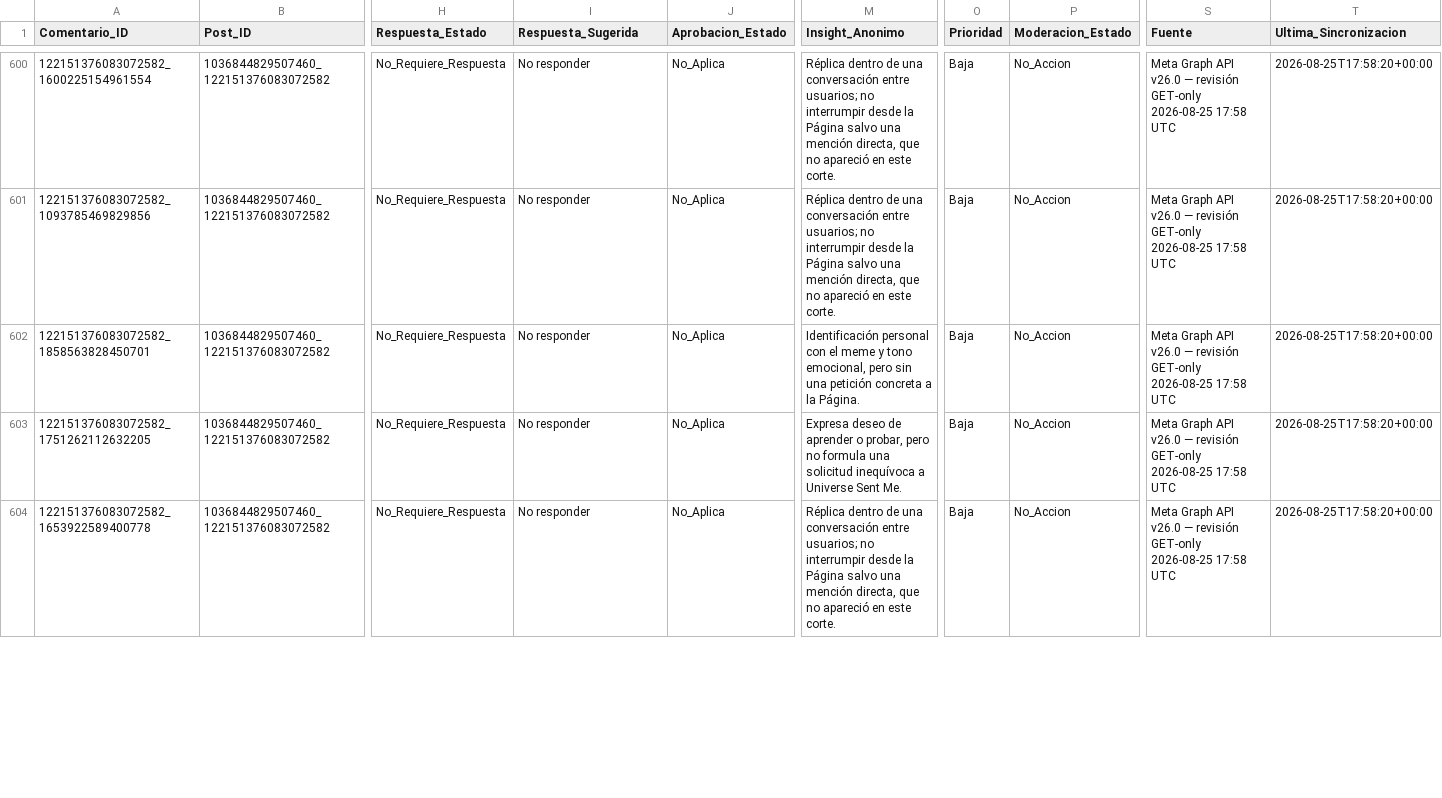
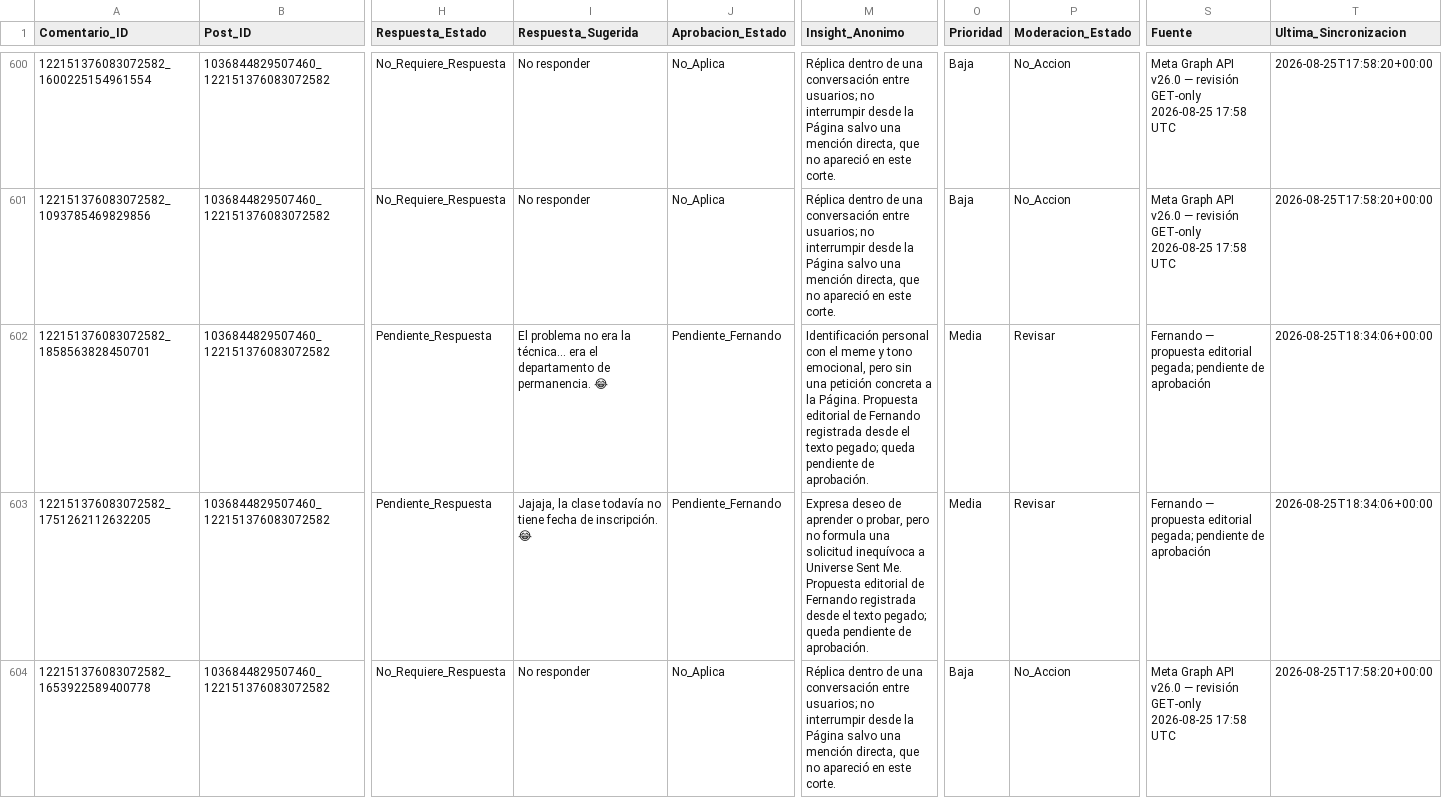
Before and after one commit to iomarketing09-sys/universe-sent-me-growth-os, a CSV file: Operations/Research/2026-08-15_Community_Engagement_Log.csv, drawn as a sheet; only a part is shown, gaps mark what is left out; the diff covers the shown part only; the diff names each change by its address in the sheet, - before the commit and + after, or states it on an @@ line.

```diff
--- a/Operations/Research/2026-08-15_Community_Engagement_Log.csv
+++ b/Operations/Research/2026-08-15_Community_Engagement_Log.csv
-H602:H603 (Respuesta_Estado): No_Requiere_Respuesta
+H602:H603 (Respuesta_Estado): Pendiente_Respuesta
-I602 (Respuesta_Sugerida): No responder
+I602 (Respuesta_Sugerida): El problema no era la técnica… era el departamento de permanencia. 😂
-J602:J603 (Aprobacion_Estado): No_Aplica
+J602:J603 (Aprobacion_Estado): Pendiente_Fernando
-M602 (Insight_Anonimo): …la Página.
+M602 (Insight_Anonimo): …la Página. Propuesta editorial de Fernando registrada desde el texto pegado; queda pendiente de aprobación.
-O602:O603 (Prioridad): Baja
+O602:O603 (Prioridad): Media
-P602:P603 (Moderacion_Estado): No_Accion
+P602:P603 (Moderacion_Estado): Revisar
-S602:S603 (Fuente): Meta Graph API v26.0 — revisión GET-only 2026-08-25 17:58 UTC
+S602:S603 (Fuente): Fernando — propuesta editorial pegada; pendiente de aprobación
-T602:T603 (Ultima_Sincronizacion): 2026-08-25T17:58:20+00:00
+T602:T603 (Ultima_Sincronizacion): 2026-08-25T18:34:06+00:00
-I603 (Respuesta_Sugerida): No responder
+I603 (Respuesta_Sugerida): Jajaja, la clase todavía no tiene fecha de inscripción. 😂
-M603 (Insight_Anonimo): …Sent Me.
+M603 (Insight_Anonimo): …Sent Me. Propuesta editorial de Fernando registrada desde el texto pegado; queda pendiente de aprobación.
```
Also changed, not shown: 95 edited cells elsewhere in this file, 13 other files.
